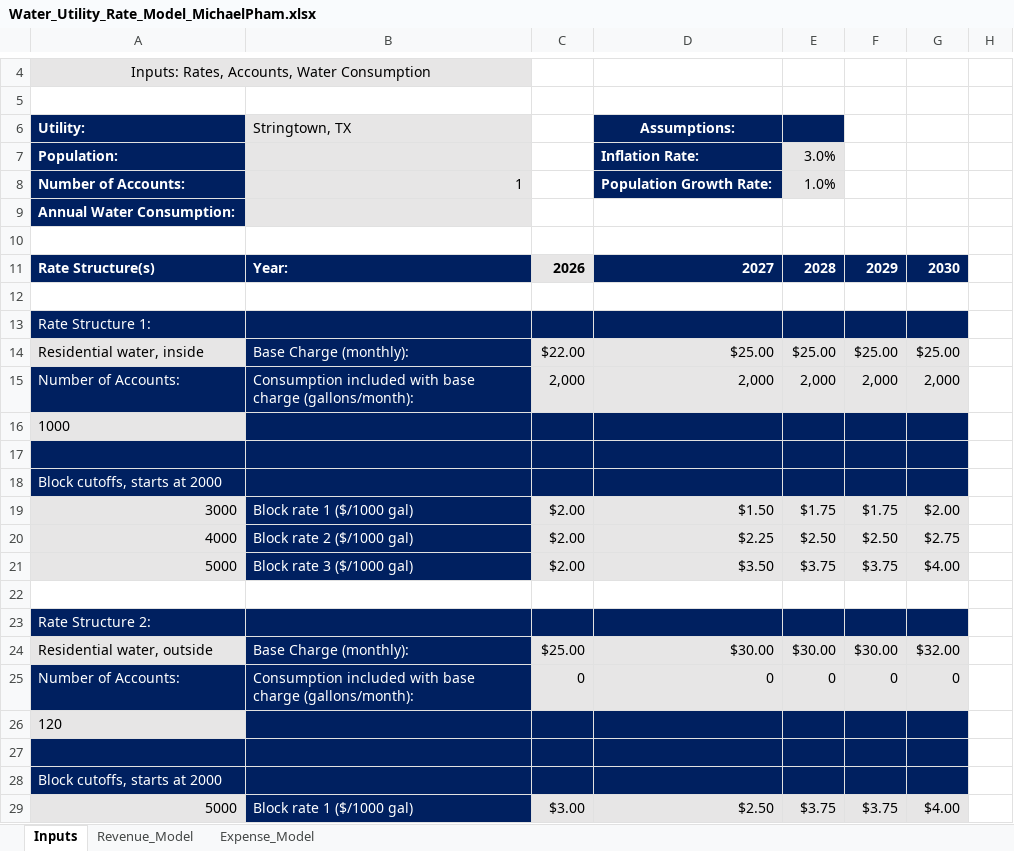
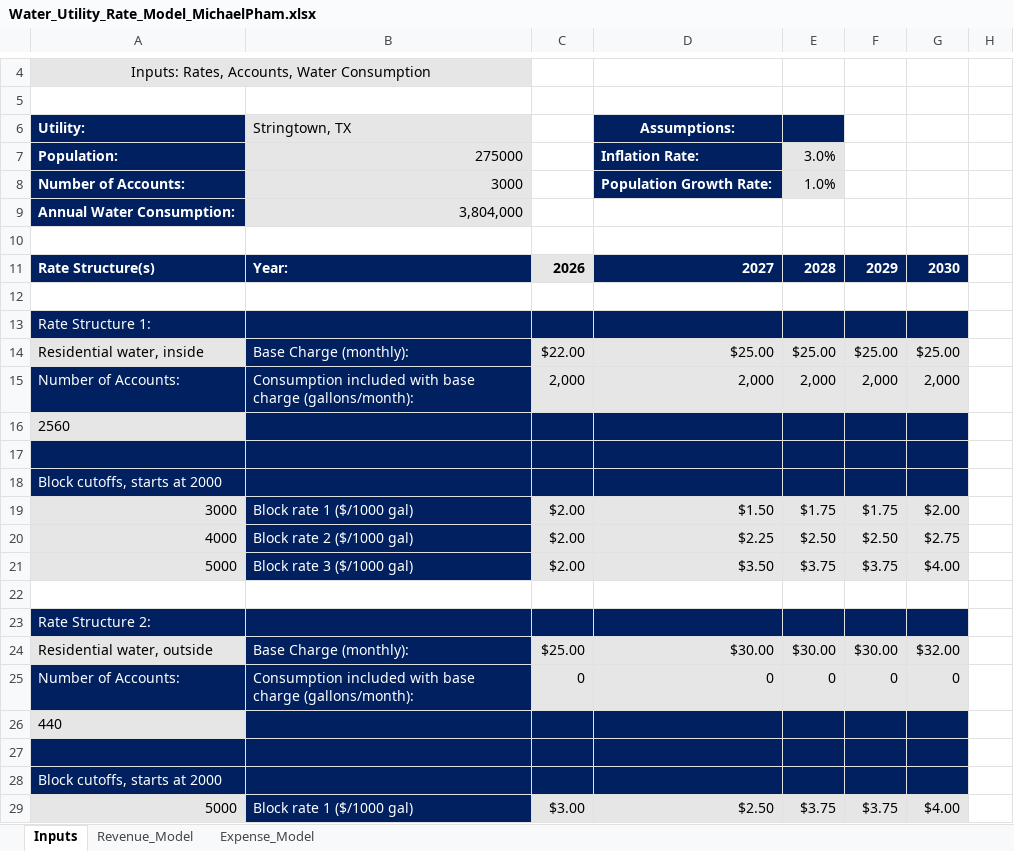
Before and after one commit to michaelapham/water-utility-rate-financial-model, an Excel workbook: Water_Utility_Rate_Model_MichaelPham.xlsx, sheet Inputs, drawn as a sheet; only a part is shown, gaps mark what is left out; values as stored, in another font and other column widths than the file's, no borders; the diff names each change by its address in the sheet, - before the commit and + after, or states it on an @@ line.

Commit message:
update
Added expense tab with aggregate calculations. Added/adjusted missing values in inputs tab. Reformatted some formula cells (non-input cells)

```diff
--- a/Water_Utility_Rate_Model_MichaelPham.xlsx (sheet Inputs)
+++ b/Water_Utility_Rate_Model_MichaelPham.xlsx (sheet Inputs)
-B7: (empty)
+B7: 275000
-B8: 1
+B8: 3000
-B9: (empty)
+B9: 3,804,000
-A16: 1000
+A16: 2560
-A26: 120
+A26: 440
```
Also changed, not shown: sheet Revenue_Model, sheet Expense_Model.
